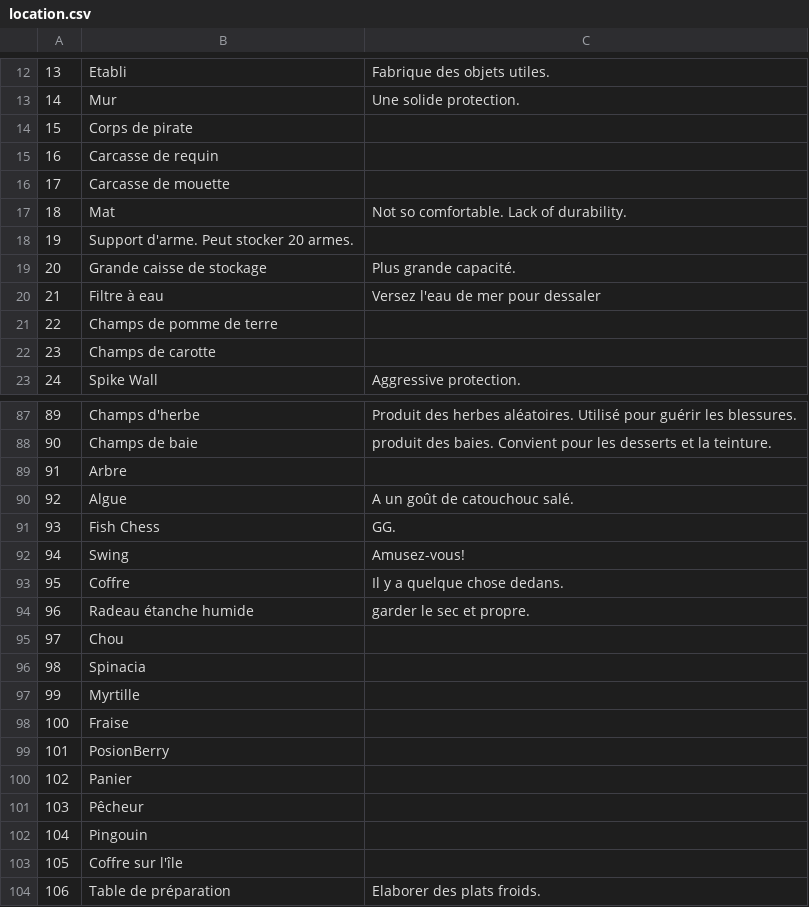
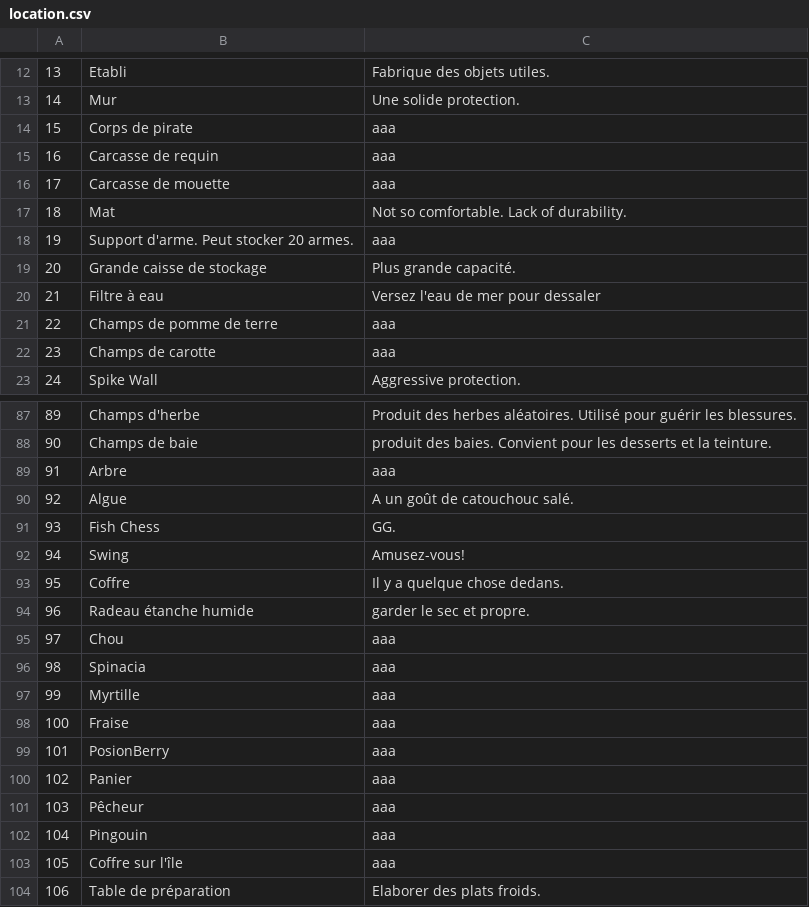
Before and after one commit to justusgamelab2016/LW-translation, a CSV file: language/fr/location.csv, drawn as a sheet; only a part is shown, gaps mark what is left out; the diff covers the shown part only.

Commit message:
fill blanks with dummy chars.

```diff
--- a/language/fr/location.csv
+++ b/language/fr/location.csv
@@ -13,4 +13,4 @@
 14,Mur,Une solide protection.
-15,Corps de pirate,
-16,Carcasse de requin,
-17,Carcasse de mouette,
+15,Corps de pirate,aaa
+16,Carcasse de requin,aaa
+17,Carcasse de mouette,aaa
@@ -18,6 +18,6 @@
-19,Support d'arme. Peut stocker 20 armes.
+19,Support d'arme. Peut stocker 20 armes.,aaa
 20,Grande caisse de stockage, Plus grande capacité.
 21,Filtre à eau,Versez l'eau de mer pour dessaler
-22,Champs de pomme de terre,
-23,Champs de carotte,
+22,Champs de pomme de terre,aaa
+23,Champs de carotte,aaa
 24,Spike Wall,Aggressive protection.
@@ -88,3 +88,3 @@
 90,Champs de baie,produit des baies. Convient pour les desserts et la teinture.
-91,Arbre,
+91,Arbre,aaa
 92,Algue, A un goût de catouchouc salé.
@@ -94,11 +94,11 @@
 96,Radeau étanche humide, garder le sec et propre.
-97,Chou,
-98,Spinacia,
-99,Myrtille,
-100,Fraise,
-101,PosionBerry,
-102,Panier,
-103,Pêcheur,
-104,Pingouin,
-105,Coffre sur l'île,
+97,Chou,aaa
+98,Spinacia,aaa
+99,Myrtille,aaa
+100,Fraise,aaa
+101,PosionBerry,aaa
+102,Panier,aaa
+103,Pêcheur,aaa
+104,Pingouin,aaa
+105,Coffre sur l'île,aaa
 106,Table de préparation,Elaborer des plats froids.
```
Also changed, not shown: 6 edited cells elsewhere in this file.
